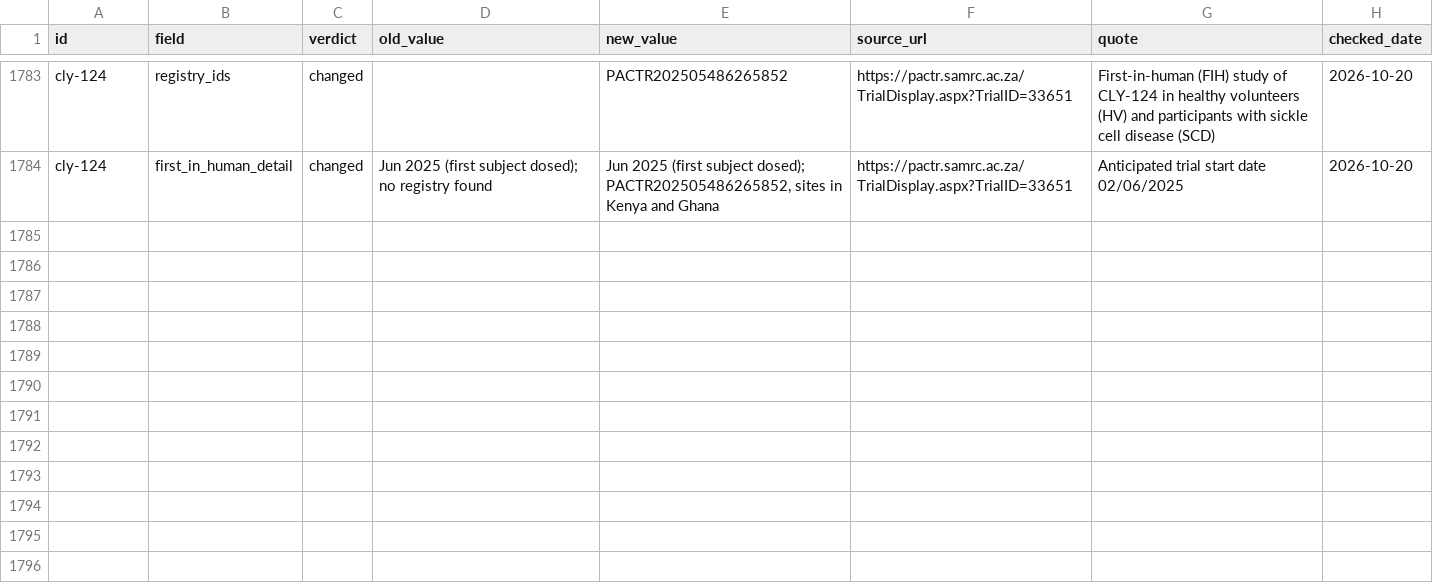
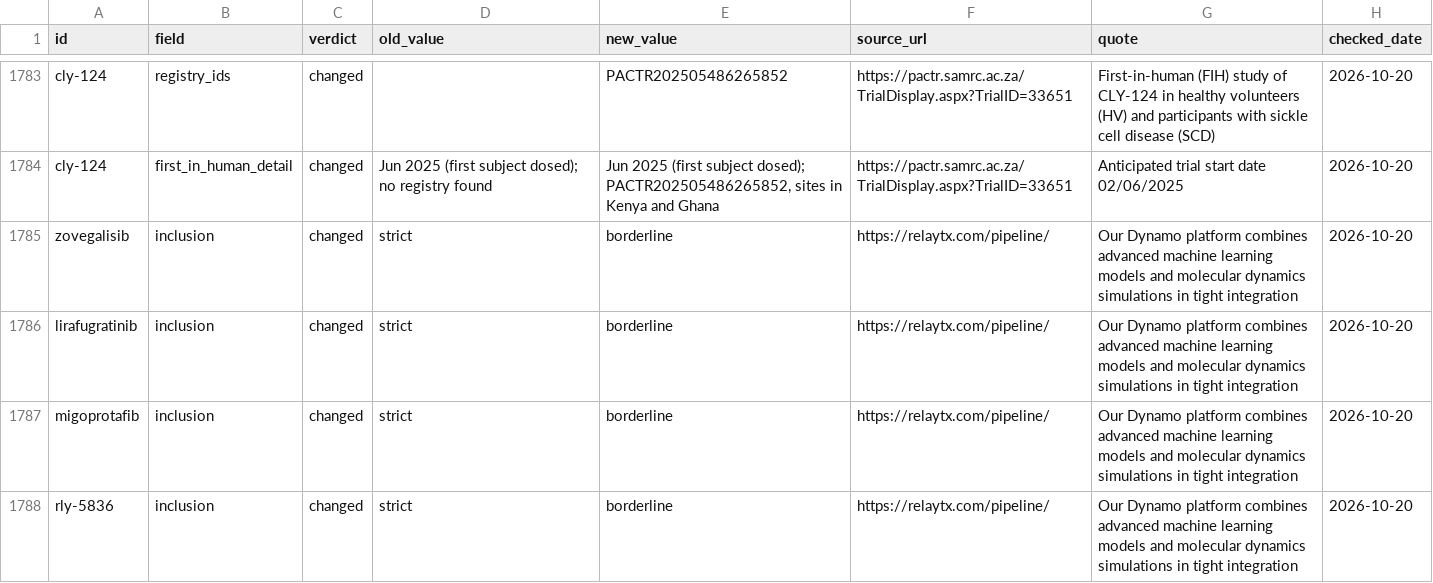
Before and after one commit to JEM-Fizbit/ai-molecules-in-the-clinic, a CSV file: data/audit-log.csv, drawn as a sheet; only a part is shown, gaps mark what is left out; the diff names each change by its address in the sheet, - before the commit and + after, or states it on an @@ line.

```diff
--- a/data/audit-log.csv
+++ b/data/audit-log.csv
+row 1785: zovegalisib | inclusion | changed | strict | borderline | https://relaytx.com/pipeline/ | Our Dynamo platform combines advanced machine learning models and molecular dynamics simulations in tight integration | 2026-10-20
+row 1786: lirafugratinib | inclusion | changed | strict | borderline | https://relaytx.com/pipeline/ | Our Dynamo platform combines advanced machine learning models and molecular dynamics simulations in tight integration | 2026-10-20
+row 1787: migoprotafib | inclusion | changed | strict | borderline | https://relaytx.com/pipeline/ | Our Dynamo platform combines advanced machine learning models and molecular dynamics simulations in tight integration | 2026-10-20
+row 1788: rly-5836 | inclusion | changed | strict | borderline | https://relaytx.com/pipeline/ | Our Dynamo platform combines advanced machine learning models and molecular dynamics simulations in tight integration | 2026-10-20
```
Also changed, not shown: data/molecules.csv, 8 other files.
